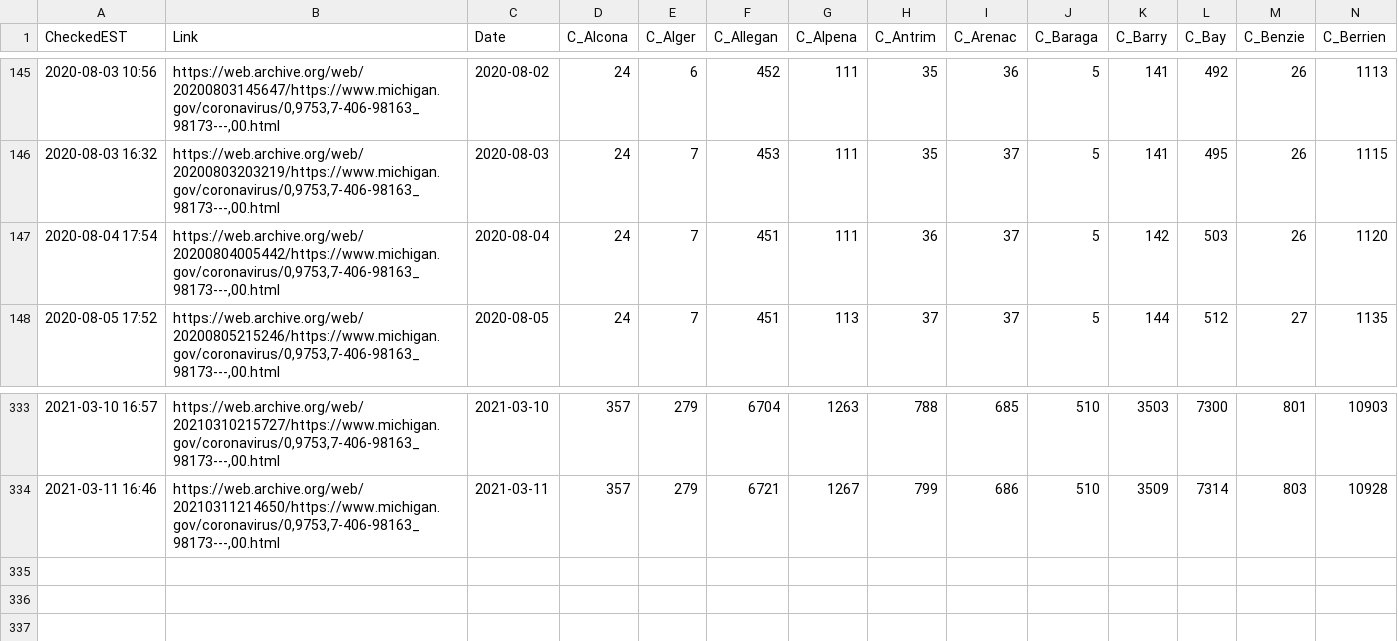
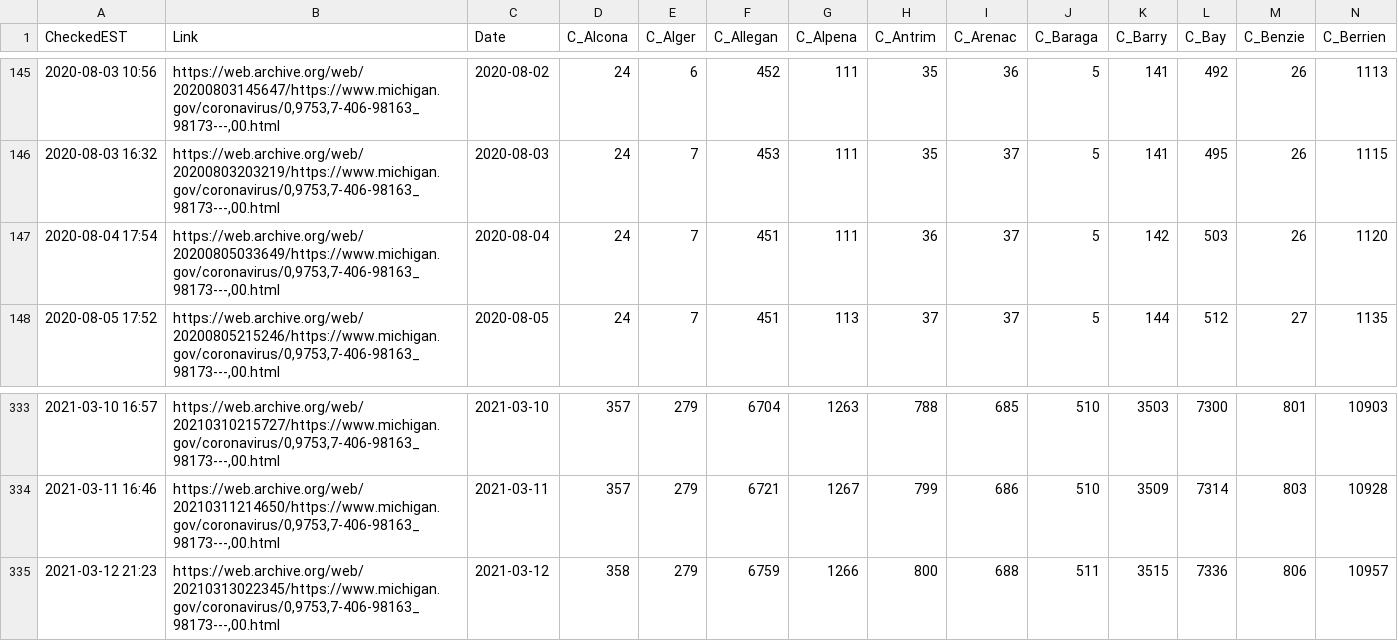
Before and after one commit to dmorl/MichiganCOVID, a CSV file: MichiganOverview_Cases.csv, drawn as a sheet; only a part is shown, gaps mark what is left out; rows hold the shown columns only; the diff names each change by its address in the sheet, - before the commit and + after, or states it on an @@ line.

Commit message:
Daily update
Updating data from 2021-03-12

```diff
--- a/MichiganOverview_Cases.csv
+++ b/MichiganOverview_Cases.csv
-B147 (Link): https://web.archive.org/web/20200804005442/https://www.michigan.gov/coronavirus/0,9753,7-406-98163_98173---,00.html
+B147 (Link): https://web.archive.org/web/20200805033649/https://www.michigan.gov/coronavirus/0,9753,7-406-98163_98173---,00.html
+row 335: 2021-03-12 21:23 | https://web.archive.org/web/20210313022345/https://www.michigan.gov/coronavirus/0,9753,7-406-98163_98173---,00.html | 2021-03-12 | 358 | 279 | 6759 | 1266 | 800 | 688 | 511 | 3515 | 7336 | 806 | 10957
```
Also changed, not shown: MichiganOverview_Deceased.csv, MichiganOverview_ProbableCases.csv, 2 other files.
